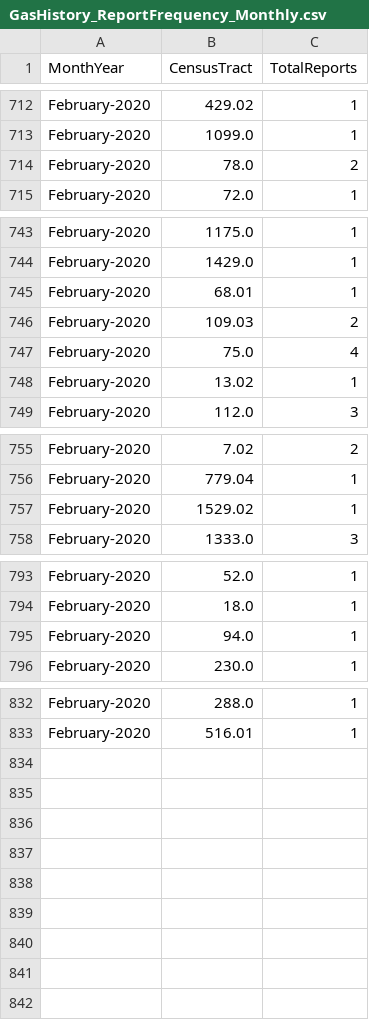
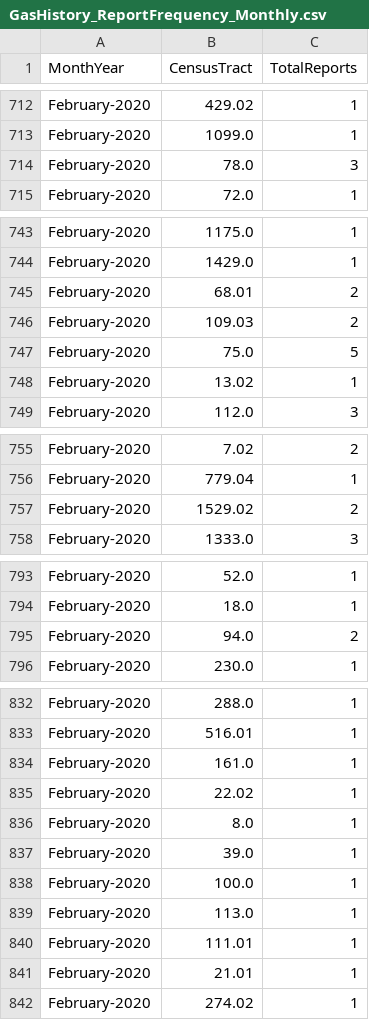
Before and after one commit to mhasan004/GasLeakProject, a CSV file: Getting_GasLeak_Data/GasHistory_ReportFrequency_Monthly.csv, drawn as a sheet; only a part is shown, gaps mark what is left out; the diff covers the shown part only.

```diff
--- a/Getting_GasLeak_Data/GasHistory_ReportFrequency_Monthly.csv
+++ b/Getting_GasLeak_Data/GasHistory_ReportFrequency_Monthly.csv
@@ -713,3 +713,3 @@ February-2020,429.02,1
 February-2020,1099.0,1
-February-2020,78.0,2
+February-2020,78.0,3
 February-2020,72.0,1
@@ -744,5 +744,5 @@ February-2020,1175.0,1
 February-2020,1429.0,1
-February-2020,68.01,1
+February-2020,68.01,2
 February-2020,109.03,2
-February-2020,75.0,4
+February-2020,75.0,5
 February-2020,13.02,1
@@ -756,3 +756,3 @@ February-2020,7.02,2
 February-2020,779.04,1
-February-2020,1529.02,1
+February-2020,1529.02,2
 February-2020,1333.0,3
@@ -794,3 +794,3 @@ February-2020,52.0,1
 February-2020,18.0,1
-February-2020,94.0,1
+February-2020,94.0,2
 February-2020,230.0,1
@@ -833 +833,10 @@ February-2020,288.0,1
 February-2020,516.01,1
+February-2020,161.0,1
+February-2020,22.02,1
+February-2020,8.0,1
+February-2020,39.0,1
+February-2020,100.0,1
+February-2020,113.0,1
+February-2020,111.01,1
+February-2020,21.01,1
+February-2020,274.02,1
```
Also changed, not shown: 2 edited cells elsewhere in this file, Getting_GasLeak_Data/GasHistory_ConEdisonTracts.csv.
